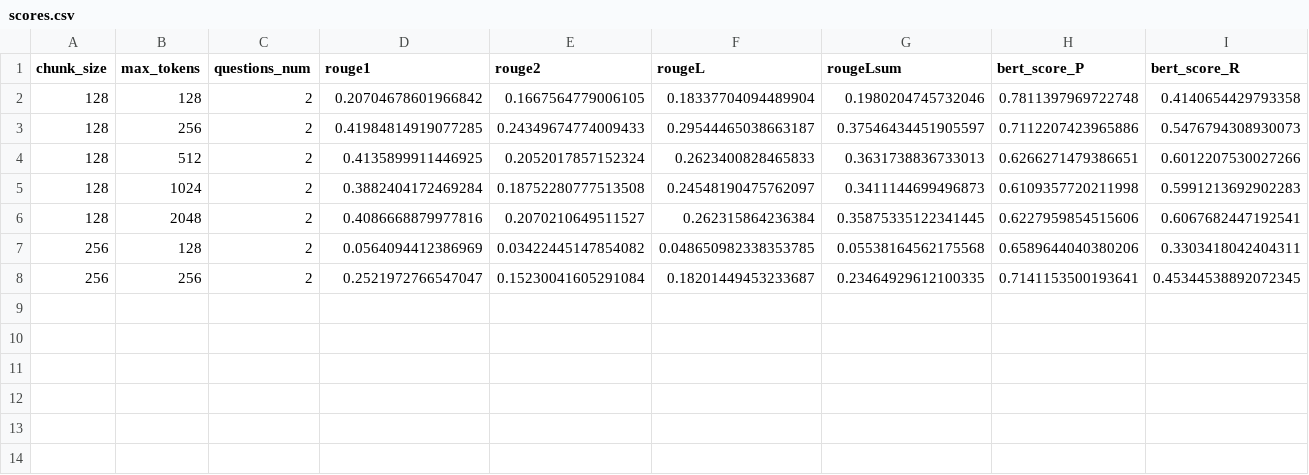
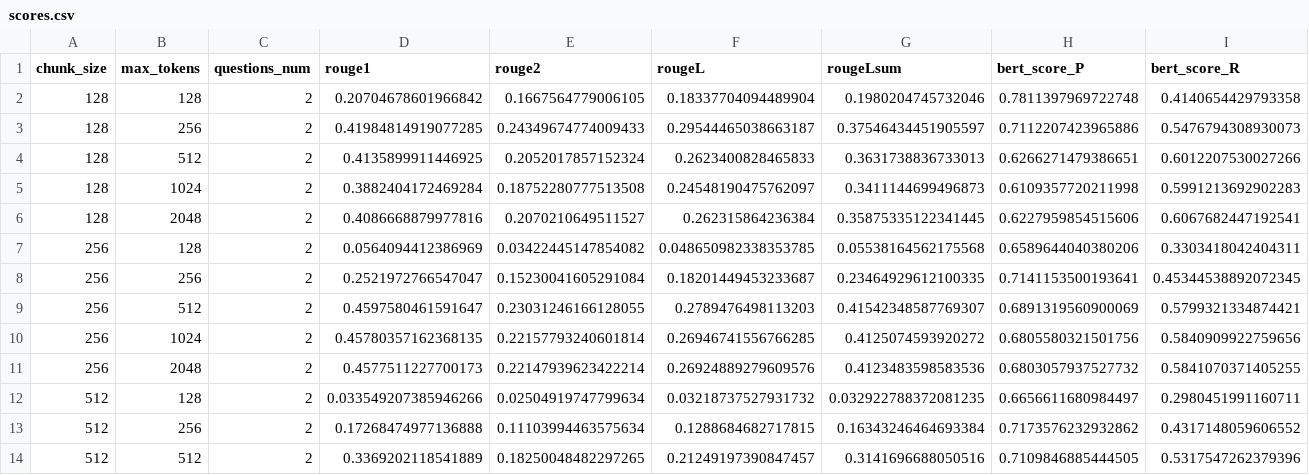
Before and after one commit to Prateeek73/LMForge_RAG, a CSV file: Sandbox/Yaman/Fall25/LMForge_RUN04_DGX_SPARK_microsoft-Phi-4-mini-instruct/Generated_Results/microsoft-Phi-4-mini-instruct-spark/scores.csv, drawn as a sheet; only a part is shown; rows hold the shown columns only; the diff names each change by its address in the sheet, - before the commit and + after, or states it on an @@ line.

```diff
--- a/Sandbox/Yaman/Fall25/LMForge_RUN04_DGX_SPARK_microsoft-Phi-4-mini-instruct/Generated_Results/microsoft-Phi-4-mini-instruct-spark/scores.csv
+++ b/Sandbox/Yaman/Fall25/LMForge_RUN04_DGX_SPARK_microsoft-Phi-4-mini-instruct/Generated_Results/microsoft-Phi-4-mini-instruct-spark/scores.csv
+row 9: 256 | 512 | 2 | 0.4597580461591647 | 0.23031246166128055 | 0.2789476498113203 | 0.41542348587769307 | 0.6891319560900069 | 0.5799321334874421
+row 10: 256 | 1024 | 2 | 0.45780357162368135 | 0.22157793240601814 | 0.26946741556766285 | 0.4125074593920272 | 0.6805580321501756 | 0.5840909922759656
+row 11: 256 | 2048 | 2 | 0.4577511227700173 | 0.22147939623422214 | 0.26924889279609576 | 0.4123483598583536 | 0.6803057937527732 | 0.5841070371405255
+row 12: 512 | 128 | 2 | 0.033549207385946266 | 0.02504919747799634 | 0.03218737527931732 | 0.032922788372081235 | 0.6656611680984497 | 0.2980451991160711
+row 13: 512 | 256 | 2 | 0.17268474977136888 | 0.11103994463575634 | 0.1288684682717815 | 0.16343246464693384 | 0.7173576232932862 | 0.4317148059606552
+row 14: 512 | 512 | 2 | 0.3369202118541889 | 0.18250048482297265 | 0.21249197390847457 | 0.3141696688050516 | 0.7109846885444505 | 0.5317547262379396
```
Also changed, not shown: Sandbox/Yaman/Fall25/LMForge_RUN03_DGX_SPARK_GEMMA/Generated_Results/gemma-7b-spark/qa_generation_results.csv, Sandbox/Yaman/Fall25/LMForge_RUN03_DGX_SPARK_GEMMA/Generated_Results/gemma-7b-spark/scores.csv, 39 other files.
